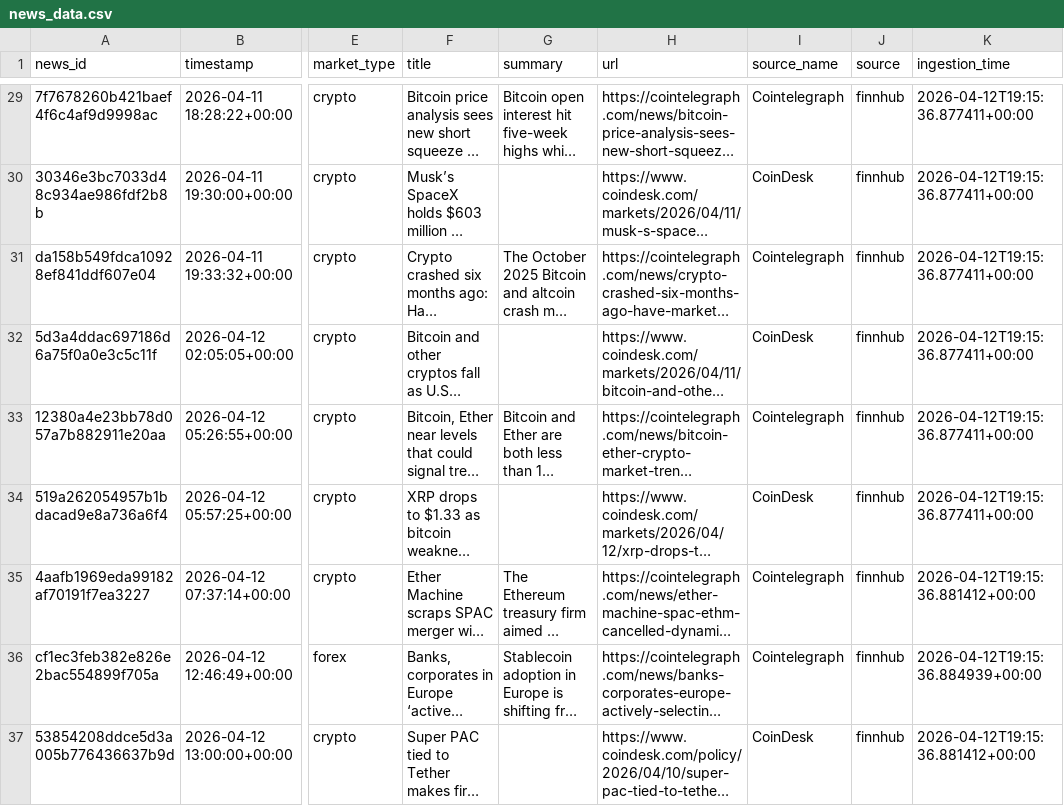
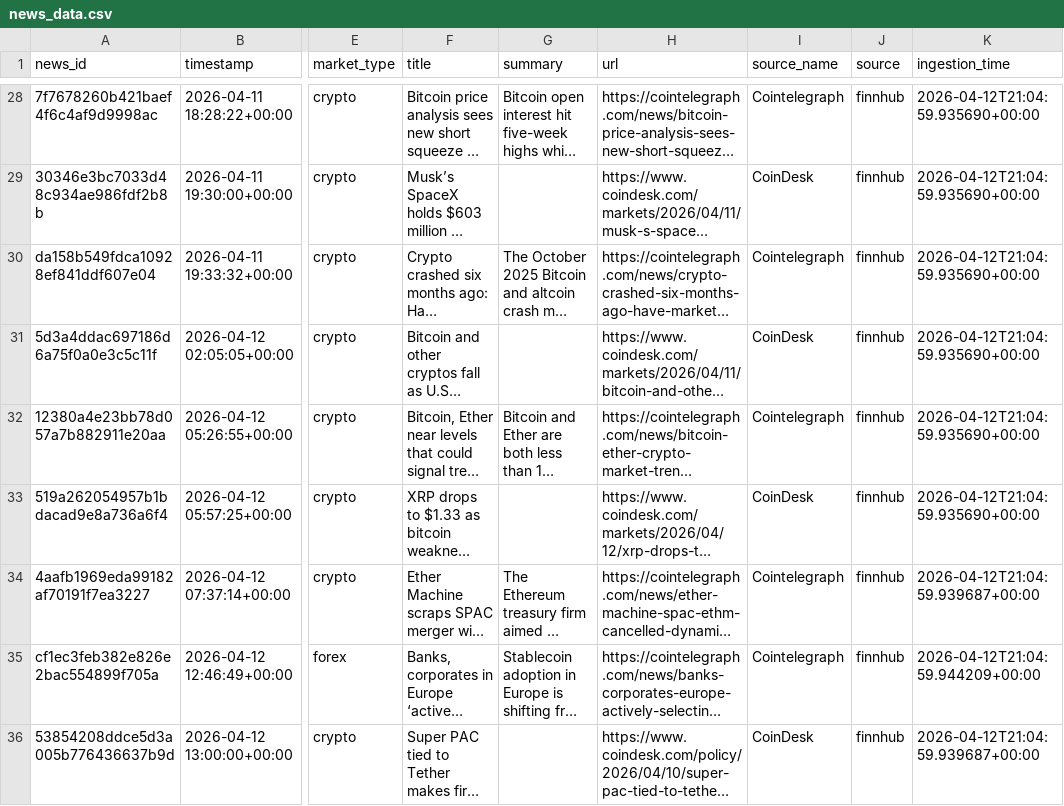
Before and after one commit to karimdinari/crypto-dashboard, a CSV file: backend/silver_exports/news_data.csv, drawn as a sheet; only a part is shown, gaps mark what is left out; long unchanged cells end in …; addresses are those after the commit; the diff covers the shown part only; the diff names each change by its address in the sheet, - before the commit and + after, or states it on an @@ line.

```diff
--- a/backend/silver_exports/news_data.csv
+++ b/backend/silver_exports/news_data.csv
-K28:K33 (ingestion_time): 2026-04-12T19:15:36.877411+00:00
+K28:K33 (ingestion_time): 2026-04-12T21:04:59.935690+00:00
-K34 (ingestion_time): 2026-04-12T19:15:36.881412+00:00
+K34 (ingestion_time): 2026-04-12T21:04:59.939687+00:00
-K35 (ingestion_time): 2026-04-12T19:15:36.884939+00:00
+K35 (ingestion_time): 2026-04-12T21:04:59.944209+00:00
-K36 (ingestion_time): 2026-04-12T19:15:36.881412+00:00
+K36 (ingestion_time): 2026-04-12T21:04:59.939687+00:00
```
Also changed, not shown: 1 added row, 1 removed row and 33 edited cells elsewhere in this file, 3 other files.
